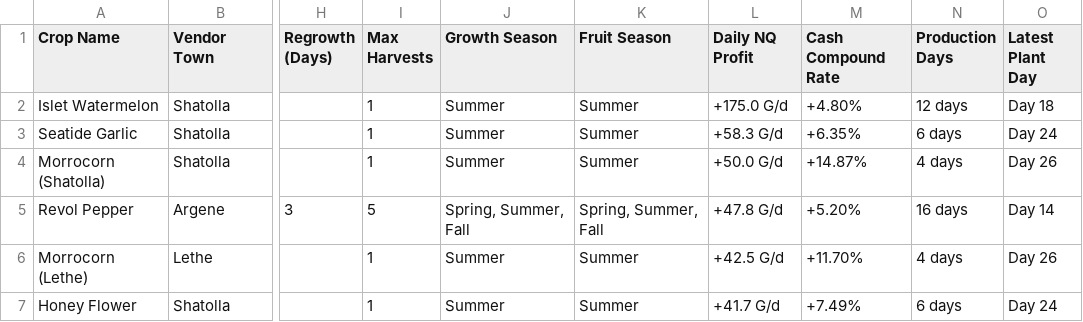
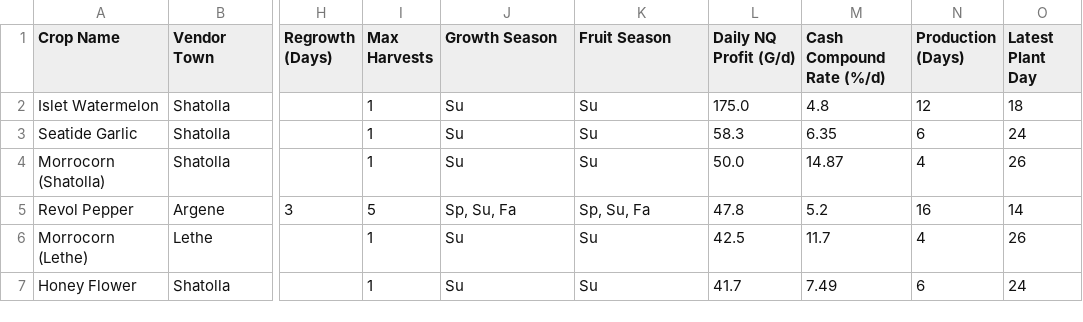
Before and after one commit to Yu-Leo-Lu/Harvestella, a CSV file: seasons/summer.csv, drawn as a sheet; only a part is shown, gaps mark what is left out; the diff covers the shown part only; the diff names each change by its address in the sheet, - before the commit and + after, or states it on an @@ line.

Commit message:
refactor: standardize computed crop metrics to pure numeric values and add seasonal CSV catalogs

```diff
--- a/seasons/summer.csv
+++ b/seasons/summer.csv
-L1: Daily NQ Profit
+L1: Daily NQ Profit (G/d)
-M1: Cash Compound Rate
+M1: Cash Compound Rate (%/d)
-N1: Production Days
+N1: Production (Days)
-J2:J4 (Growth Season): Summer
+J2:J4 (Growth Season): Su
-K2:K4 (Fruit Season): Summer
+K2:K4 (Fruit Season): Su
-L2 (Daily NQ Profit (G/d)): +175.0 G/d
+L2 (Daily NQ Profit (G/d)): 175.0
-M2 (Cash Compound Rate (%/d)): +4.80%
+M2 (Cash Compound Rate (%/d)): 4.8
-N2 (Production (Days)): 12 days
+N2 (Production (Days)): 12
-O2 (Latest Plant Day): Day 18
+O2 (Latest Plant Day): 18
-L3 (Daily NQ Profit (G/d)): +58.3 G/d
+L3 (Daily NQ Profit (G/d)): 58.3
-M3 (Cash Compound Rate (%/d)): +6.35%
+M3 (Cash Compound Rate (%/d)): 6.35
-N3 (Production (Days)): 6 days
+N3 (Production (Days)): 6
-O3 (Latest Plant Day): Day 24
+O3 (Latest Plant Day): 24
-L4 (Daily NQ Profit (G/d)): +50.0 G/d
+L4 (Daily NQ Profit (G/d)): 50.0
-M4 (Cash Compound Rate (%/d)): +14.87%
+M4 (Cash Compound Rate (%/d)): 14.87
-N4 (Production (Days)): 4 days
+N4 (Production (Days)): 4
-O4 (Latest Plant Day): Day 26
+O4 (Latest Plant Day): 26
-J5 (Growth Season): Spring, Summer, Fall
+J5 (Growth Season): Sp, Su, Fa
-K5 (Fruit Season): Spring, Summer, Fall
+K5 (Fruit Season): Sp, Su, Fa
-L5 (Daily NQ Profit (G/d)): +47.8 G/d
+L5 (Daily NQ Profit (G/d)): 47.8
-M5 (Cash Compound Rate (%/d)): +5.20%
+M5 (Cash Compound Rate (%/d)): 5.2
-N5 (Production (Days)): 16 days
+N5 (Production (Days)): 16
-O5 (Latest Plant Day): Day 14
+O5 (Latest Plant Day): 14
-J6:J7 (Growth Season): Summer
+J6:J7 (Growth Season): Su
-K6:K7 (Fruit Season): Summer
+K6:K7 (Fruit Season): Su
-L6 (Daily NQ Profit (G/d)): +42.5 G/d
+L6 (Daily NQ Profit (G/d)): 42.5
-M6 (Cash Compound Rate (%/d)): +11.70%
+M6 (Cash Compound Rate (%/d)): 11.7
-N6 (Production (Days)): 4 days
+N6 (Production (Days)): 4
-O6 (Latest Plant Day): Day 26
+O6 (Latest Plant Day): 26
-L7 (Daily NQ Profit (G/d)): +41.7 G/d
+L7 (Daily NQ Profit (G/d)): 41.7
-M7 (Cash Compound Rate (%/d)): +7.49%
+M7 (Cash Compound Rate (%/d)): 7.49
-N7 (Production (Days)): 6 days
+N7 (Production (Days)): 6
-O7 (Latest Plant Day): Day 24
+O7 (Latest Plant Day): 24
```
Also changed, not shown: 108 edited cells elsewhere in this file, crop_master_catalog.csv, seasons/fall.csv, 4 other files.
